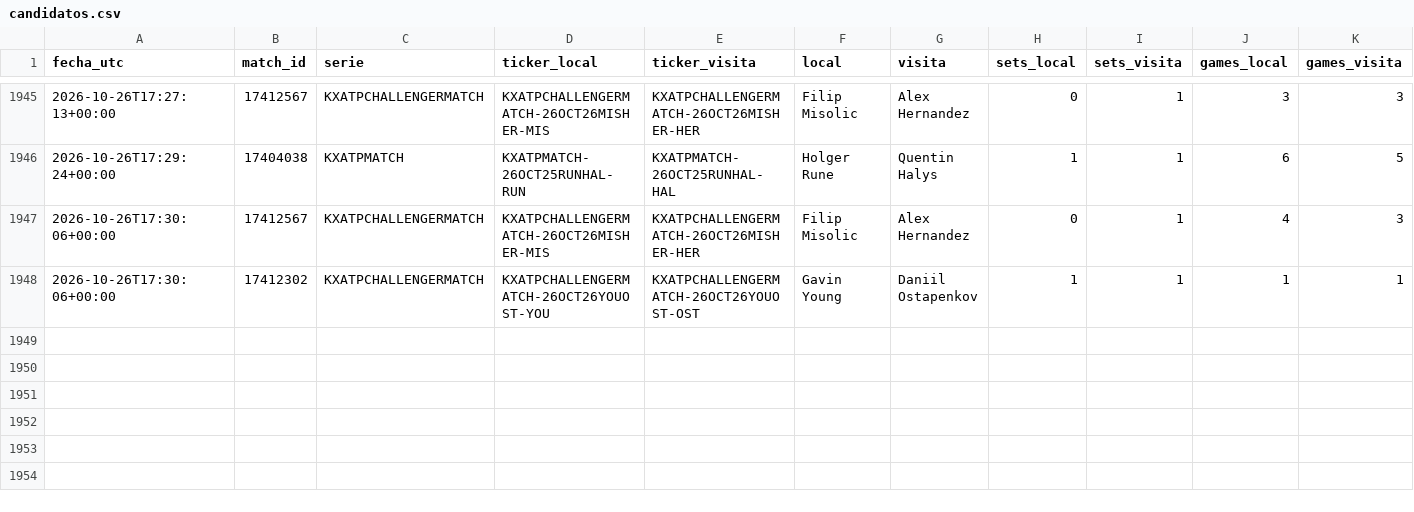
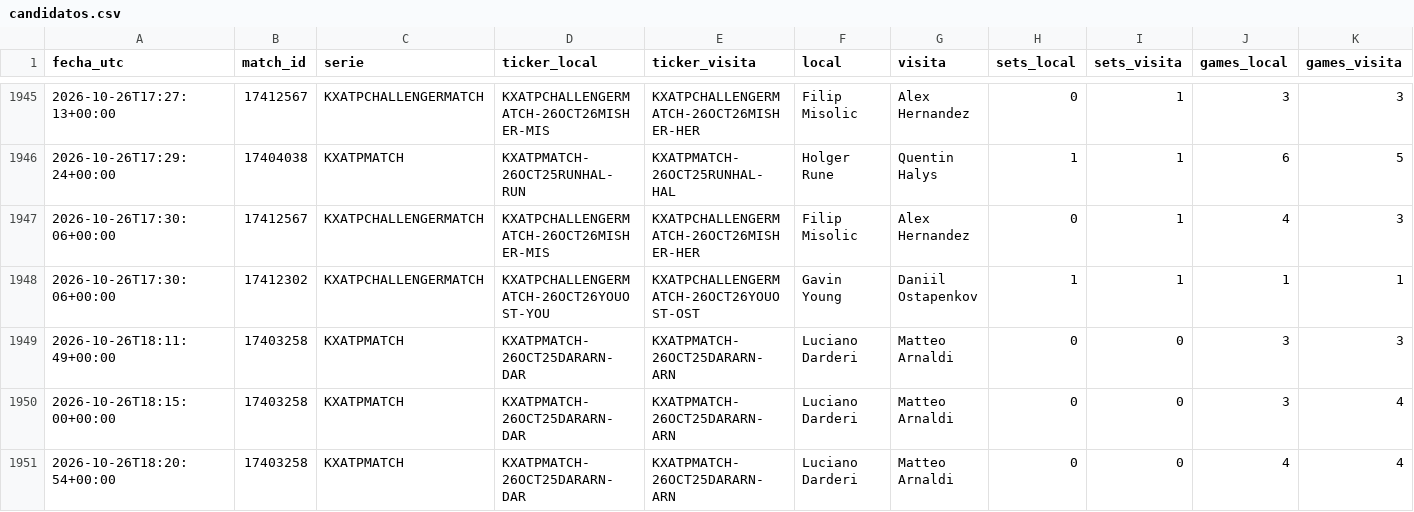
Before and after one commit to dineroforever/tenis-alertas, a CSV file: candidatos.csv, drawn as a sheet; only a part is shown, gaps mark what is left out; rows hold the shown columns only; the diff names each change by its address in the sheet, - before the commit and + after, or states it on an @@ line.

```diff
--- a/candidatos.csv
+++ b/candidatos.csv
+row 1949: 2026-10-26T18:11:49+00:00 | 17403258 | KXATPMATCH | KXATPMATCH-26OCT25DARARN-DAR | KXATPMATCH-26OCT25DARARN-ARN | Luciano Darderi | Matteo Arnaldi | 0 | 0 | 3 | 3
+row 1950: 2026-10-26T18:15:00+00:00 | 17403258 | KXATPMATCH | KXATPMATCH-26OCT25DARARN-DAR | KXATPMATCH-26OCT25DARARN-ARN | Luciano Darderi | Matteo Arnaldi | 0 | 0 | 3 | 4
+row 1951: 2026-10-26T18:20:54+00:00 | 17403258 | KXATPMATCH | KXATPMATCH-26OCT25DARARN-DAR | KXATPMATCH-26OCT25DARARN-ARN | Luciano Darderi | Matteo Arnaldi | 0 | 0 | 4 | 4
```
Also changed, not shown: 1 other file.
